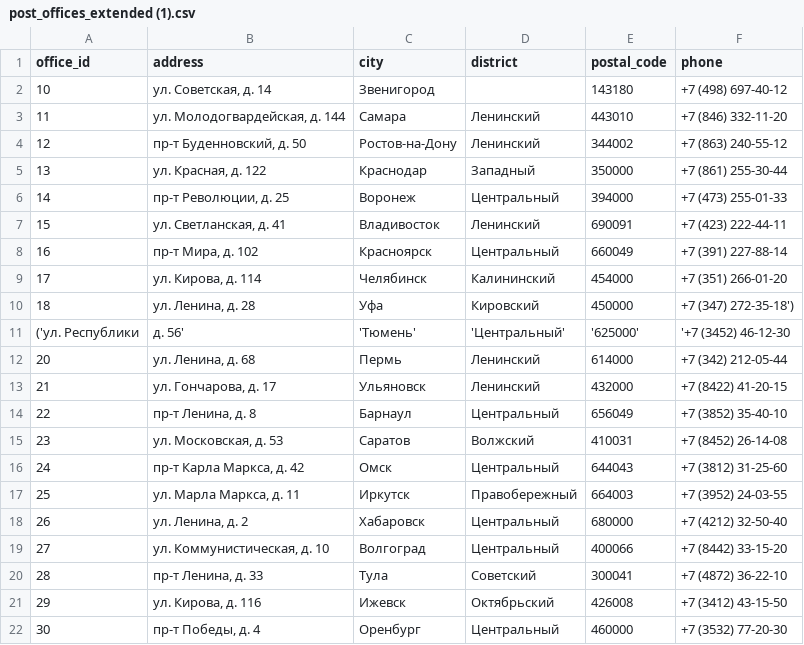
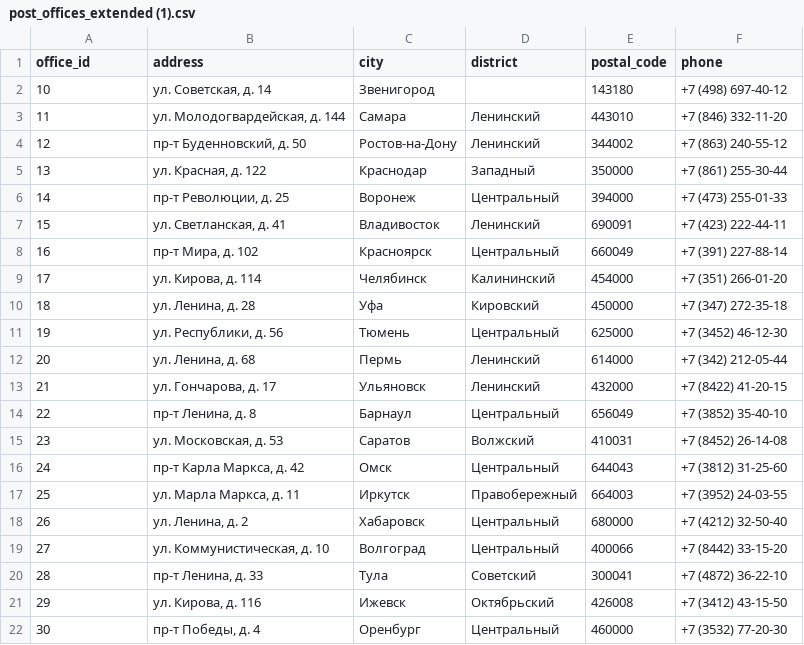
Before and after one commit to X3SENZ1/Lab1, a CSV file: post_offices_extended (1).csv, drawn as a sheet.

Commit message:
Fix CSV: repair corrupted rows 18-19 (SQL fragment inside CSV, missing office_id 19)

```diff
--- a/post_offices_extended (1).csv
+++ b/post_offices_extended (1).csv
@@ -9,4 +9,4 @@ office_id,address,city,district,postal_code,phone
 17,"ул. Кирова, д. 114",Челябинск,Калининский,454000,+7 (351) 266-01-20
-18,"ул. Ленина, д. 28",Уфа,Кировский,450000,+7 (347) 272-35-18'),
-('ул. Республики, д. 56', 'Тюмень', 'Центральный', '625000', '+7 (3452) 46-12-30
+18,"ул. Ленина, д. 28",Уфа,Кировский,450000,+7 (347) 272-35-18
+19,"ул. Республики, д. 56",Тюмень,Центральный,625000,+7 (3452) 46-12-30
 20,"ул. Ленина, д. 68",Пермь,Ленинский,614000,+7 (342) 212-05-44
```
